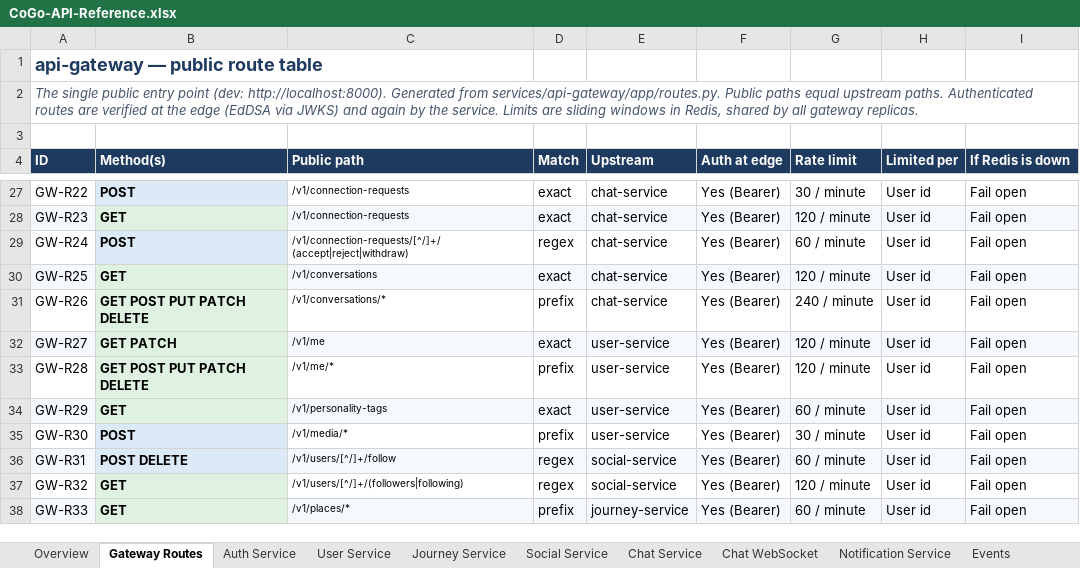
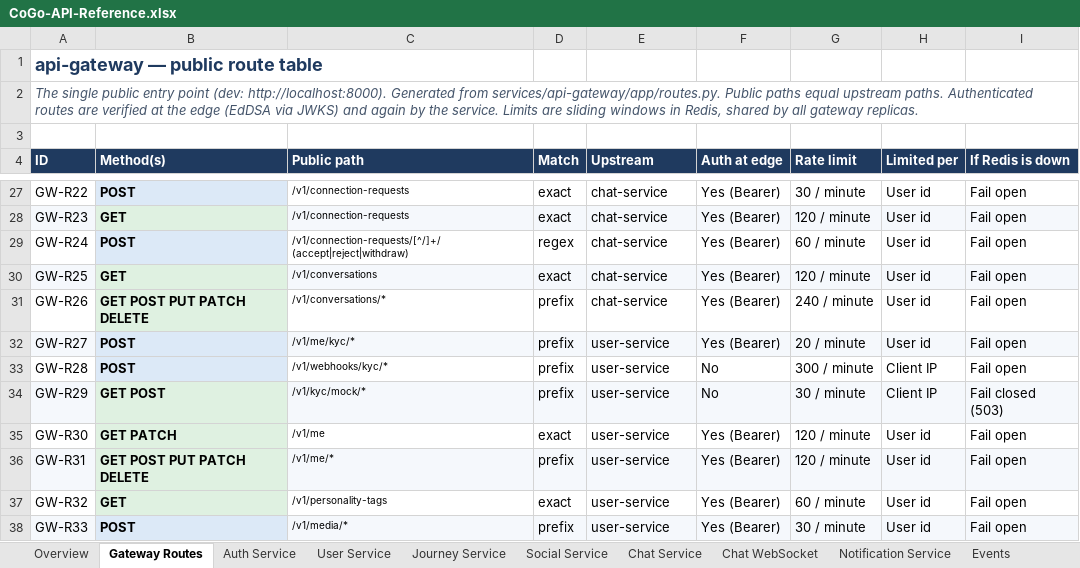
Before and after one commit to cogoworldindia/cogo-backend, an Excel workbook: docs/api/CoGo-API-Reference.xlsx, sheet Gateway Routes, drawn as a sheet; only a part is shown, gaps mark what is left out; values as stored, in another font and other column widths than the file's, no borders; the diff covers the shown part only; the diff names each change by its address in the sheet, - before the commit and + after, or states it on an @@ line.

```diff
--- a/docs/api/CoGo-API-Reference.xlsx (sheet Gateway Routes)
+++ b/docs/api/CoGo-API-Reference.xlsx (sheet Gateway Routes)
-B32 (Method(s)): GET PATCH
+B32 (Method(s)): POST
-C32 (Public path): /v1/me
+C32 (Public path): /v1/me/kyc/*
-D32 (Match): exact
+D32 (Match): prefix
-G32 (Rate limit): 120 / minute
+G32 (Rate limit): 20 / minute
-B33 (Method(s)): GET POST PUT PATCH DELETE
+B33 (Method(s)): POST
-C33 (Public path): /v1/me/*
+C33 (Public path): /v1/webhooks/kyc/*
-F33:F34 (Auth at edge): Yes (Bearer)
+F33:F34 (Auth at edge): No
-G33 (Rate limit): 120 / minute
+G33 (Rate limit): 300 / minute
-H33:H34 (Limited per): User id
+H33:H34 (Limited per): Client IP
-B34 (Method(s)): GET
+B34 (Method(s)): GET POST
-C34 (Public path): /v1/personality-tags
+C34 (Public path): /v1/kyc/mock/*
-D34 (Match): exact
+D34 (Match): prefix
-G34 (Rate limit): 60 / minute
+G34 (Rate limit): 30 / minute
-I34 (If Redis is down): Fail open
+I34 (If Redis is down): Fail closed (503)
-B35 (Method(s)): POST
+B35 (Method(s)): GET PATCH
-C35 (Public path): /v1/media/*
+C35 (Public path): /v1/me
-D35 (Match): prefix
+D35 (Match): exact
-G35 (Rate limit): 30 / minute
+G35 (Rate limit): 120 / minute
-B36 (Method(s)): POST DELETE
+B36 (Method(s)): GET POST PUT PATCH DELETE
-C36 (Public path): /v1/users/[^/]+/follow
+C36 (Public path): /v1/me/*
-D36 (Match): regex
+D36 (Match): prefix
-E36:E37 (Upstream): social-service
+E36:E37 (Upstream): user-service
-G36 (Rate limit): 60 / minute
+G36 (Rate limit): 120 / minute
-C37 (Public path): /v1/users/[^/]+/(followers|following)
+C37 (Public path): /v1/personality-tags
-D37 (Match): regex
+D37 (Match): exact
-G37 (Rate limit): 120 / minute
+G37 (Rate limit): 60 / minute
-B38 (Method(s)): GET
+B38 (Method(s)): POST
-C38 (Public path): /v1/places/*
+C38 (Public path): /v1/media/*
-E38 (Upstream): journey-service
+E38 (Upstream): user-service
-G38 (Rate limit): 60 / minute
+G38 (Rate limit): 30 / minute
```
Also changed, not shown: 3 added rows, 5 edited cells and cell formats elsewhere in this sheet, sheet Schemas, sheet Events, sheet User Service, sheet Error Codes, sheet Chat Service, sheet Journey Service, 2 more sheets, 18 other files.
